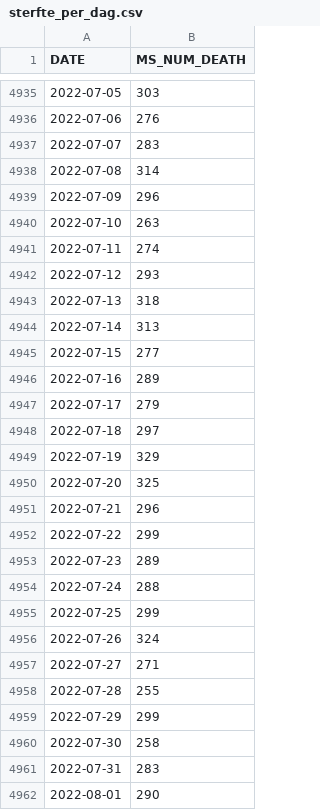
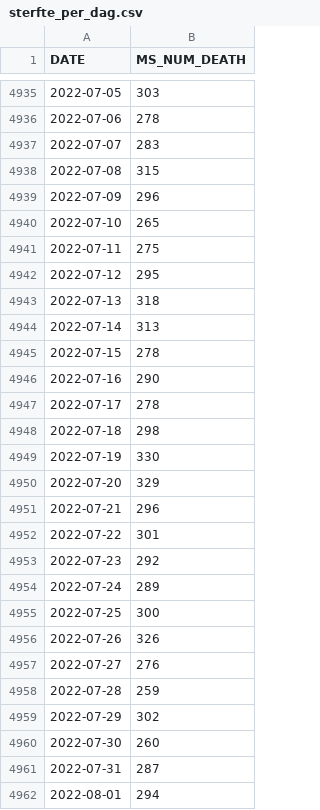
Before and after one commit to journinho/BELGIUM-OPENDATA, a CSV file: sterfte_per_dag.csv, drawn as a sheet; only a part is shown, gaps mark what is left out; the diff covers the shown part only.

```diff
--- a/sterfte_per_dag.csv
+++ b/sterfte_per_dag.csv
@@ -4935,28 +4935,28 @@ DATE,MS_NUM_DEATH
 2022-07-05,303
-2022-07-06,276
+2022-07-06,278
 2022-07-07,283
-2022-07-08,314
+2022-07-08,315
 2022-07-09,296
-2022-07-10,263
-2022-07-11,274
-2022-07-12,293
+2022-07-10,265
+2022-07-11,275
+2022-07-12,295
 2022-07-13,318
 2022-07-14,313
-2022-07-15,277
-2022-07-16,289
-2022-07-17,279
-2022-07-18,297
-2022-07-19,329
-2022-07-20,325
+2022-07-15,278
+2022-07-16,290
+2022-07-17,278
+2022-07-18,298
+2022-07-19,330
+2022-07-20,329
 2022-07-21,296
-2022-07-22,299
-2022-07-23,289
-2022-07-24,288
-2022-07-25,299
-2022-07-26,324
-2022-07-27,271
-2022-07-28,255
-2022-07-29,299
-2022-07-30,258
-2022-07-31,283
-2022-08-01,290
+2022-07-22,301
+2022-07-23,292
+2022-07-24,289
+2022-07-25,300
+2022-07-26,326
+2022-07-27,276
+2022-07-28,259
+2022-07-29,302
+2022-07-30,260
+2022-07-31,287
+2022-08-01,294
```
Also changed, not shown: 28 added rows and 55 edited cells elsewhere in this file.
